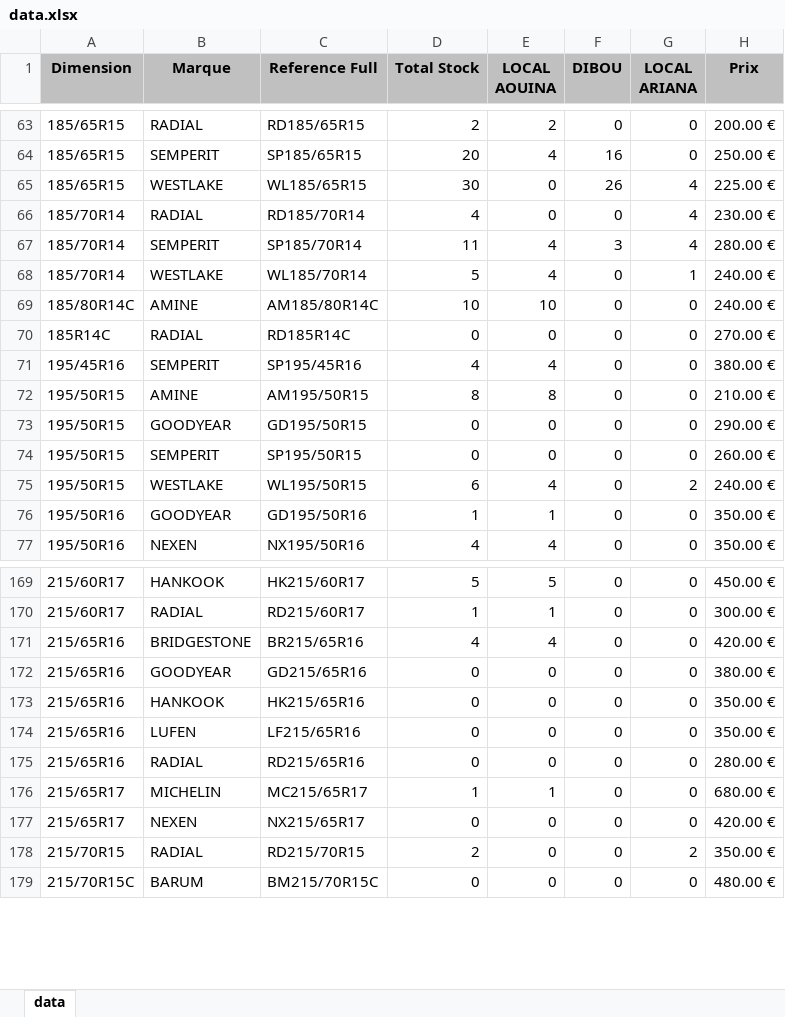
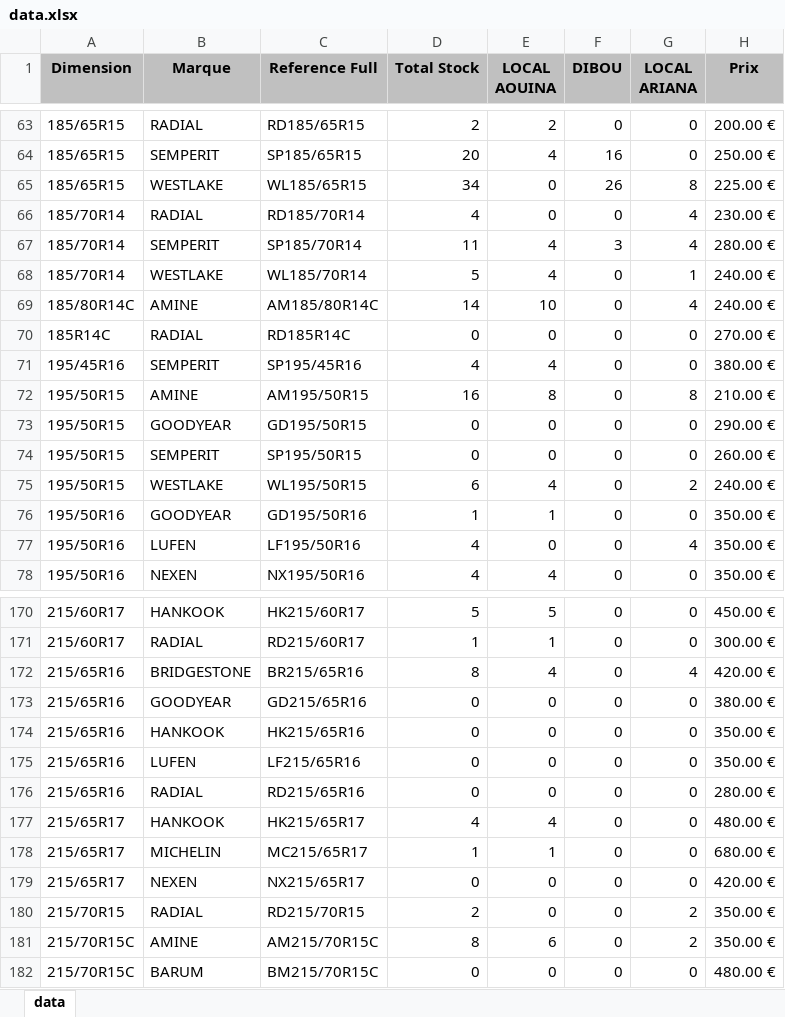
Before and after one commit to jesser-01/speed-pneu, an Excel workbook: public/data.xlsx, sheet data, drawn as a sheet; only a part is shown, gaps mark what is left out; values as stored, in another font and other column widths than the file's, no borders; addresses are those after the commit; the diff covers the shown part only; the diff names each change by its address in the sheet, - before the commit and + after, or states it on an @@ line.

```diff
--- a/public/data.xlsx (sheet data)
+++ b/public/data.xlsx (sheet data)
-D65 (Total Stock): 30
+D65 (Total Stock): 34
-G65 (LOCAL ARIANA): 4
+G65 (LOCAL ARIANA): 8
-D69 (Total Stock): 10
+D69 (Total Stock): 14
-G69 (LOCAL ARIANA): 0
+G69 (LOCAL ARIANA): 4
-D72 (Total Stock): 8
+D72 (Total Stock): 16
-G72 (LOCAL ARIANA): 0
+G72 (LOCAL ARIANA): 8
+row 77: 195/50R16 | LUFEN | LF195/50R16 | 4 | 0 | 0 | 4 | 350.00 €
-D172 (Total Stock): 4
+D172 (Total Stock): 8
-G172 (LOCAL ARIANA): 0
+G172 (LOCAL ARIANA): 4
+row 177: 215/65R17 | HANKOOK | HK215/65R17 | 4 | 4 | 0 | 0 | 480.00 €
+row 181: 215/70R15C | AMINE | AM215/70R15C | 8 | 6 | 0 | 2 | 350.00 €
```
Also changed, not shown: 1 added row and 22 edited cells elsewhere in this sheet, 1 other file.
